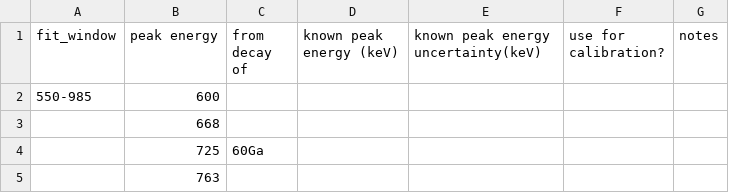
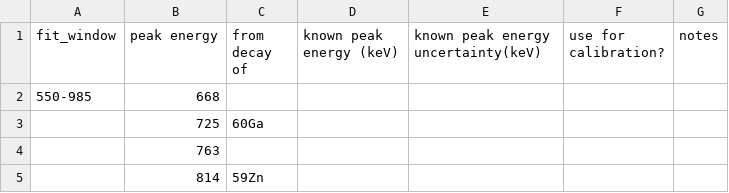
Before and after one commit to GADGET-group/gadget_data_analysis, a CSV file: e23035_analysis/tpc_spectrum_fitting/proton_peaks.csv, drawn as a sheet; only a part is shown; the shorter side is filled out with more unchanged rows.

Commit message:
simultaneous fitting is working, working on making fits good

```diff
--- a/e23035_analysis/tpc_spectrum_fitting/proton_peaks.csv
+++ b/e23035_analysis/tpc_spectrum_fitting/proton_peaks.csv
@@ -1,4 +1,3 @@
 fit_window,peak energy,from decay of,known peak energy (keV),known peak energy uncertainty(keV),use for calibration?,notes
-550-985,600,,,,,
-,668,,,,,
+550-985,668,,,,,
 ,725,60Ga,,,,
```
Also changed, not shown: 3 other files.
